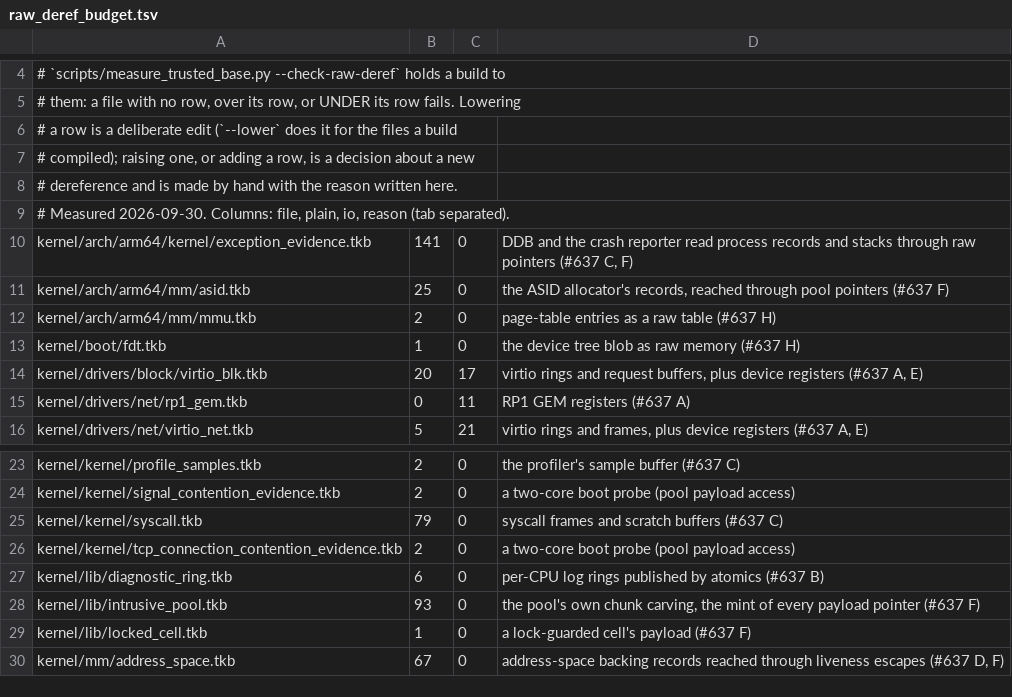
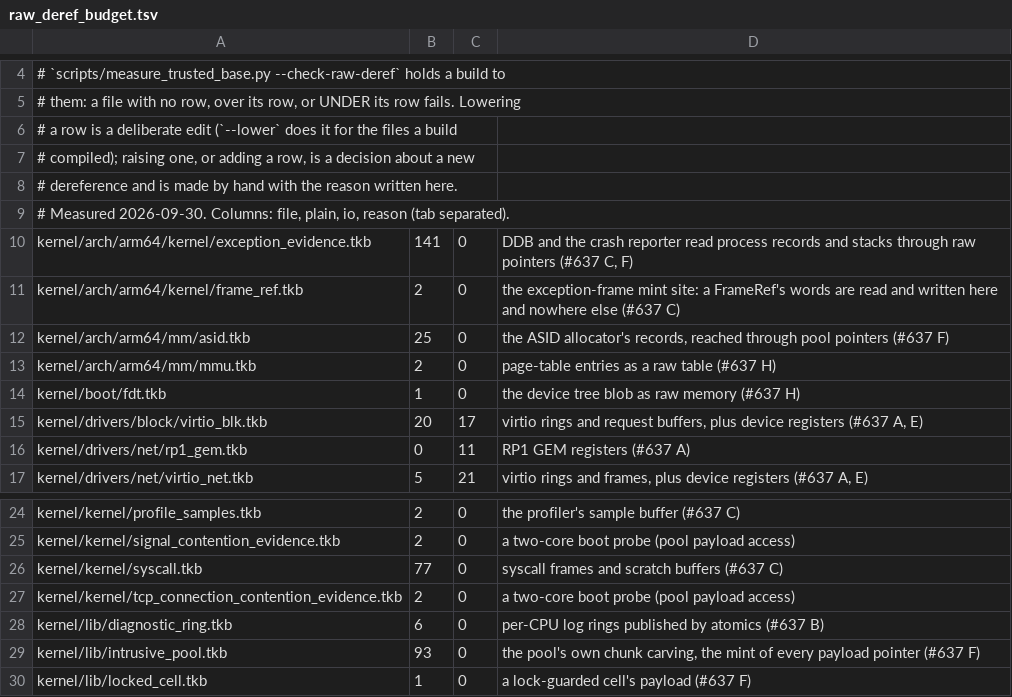
Before and after one commit to takibi-lang/takibi, a TSV file: scripts/raw_deref_budget.tsv, drawn as a sheet; only a part is shown, gaps mark what is left out; the shorter side is filled out with more unchanged rows.

```diff
--- a/scripts/raw_deref_budget.tsv
+++ b/scripts/raw_deref_budget.tsv
@@ -10,2 +10,3 @@
 kernel/arch/arm64/kernel/exception_evidence.tkb	141	0	DDB and the crash reporter read process records and stacks through raw pointers (#637 C, F)
+kernel/arch/arm64/kernel/frame_ref.tkb	2	0	the exception-frame mint site: a FrameRef's words are read and written here and nowhere else (#637 C)
 kernel/arch/arm64/mm/asid.tkb	25	0	the ASID allocator's records, reached through pool pointers (#637 F)
@@ -24,3 +25,3 @@ kernel/kernel/profile_samples.tkb	2	0	the profiler's sample buffer (#637 C)
 kernel/kernel/signal_contention_evidence.tkb	2	0	a two-core boot probe (pool payload access)
-kernel/kernel/syscall.tkb	79	0	syscall frames and scratch buffers (#637 C)
+kernel/kernel/syscall.tkb	77	0	syscall frames and scratch buffers (#637 C)
 kernel/kernel/tcp_connection_contention_evidence.tkb	2	0	a two-core boot probe (pool payload access)
```
Also changed, not shown: 3 other files.
